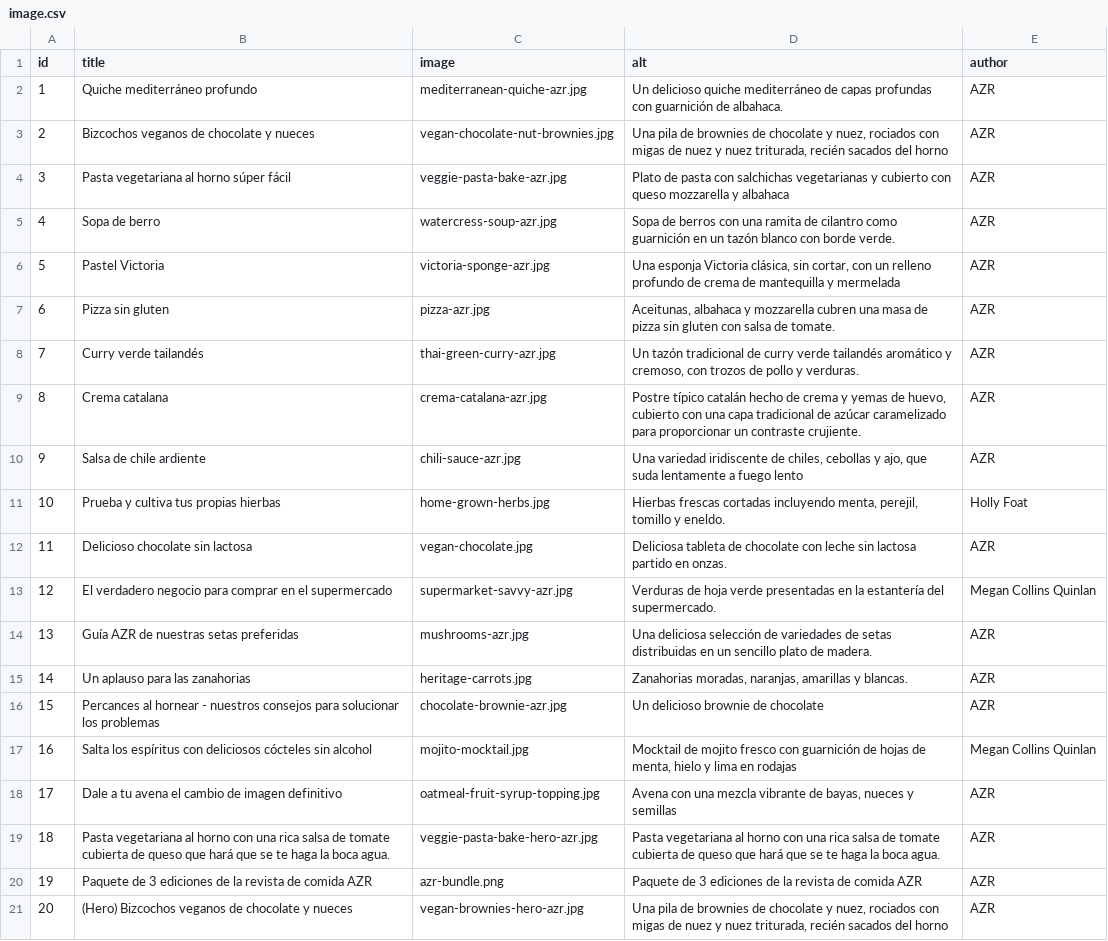
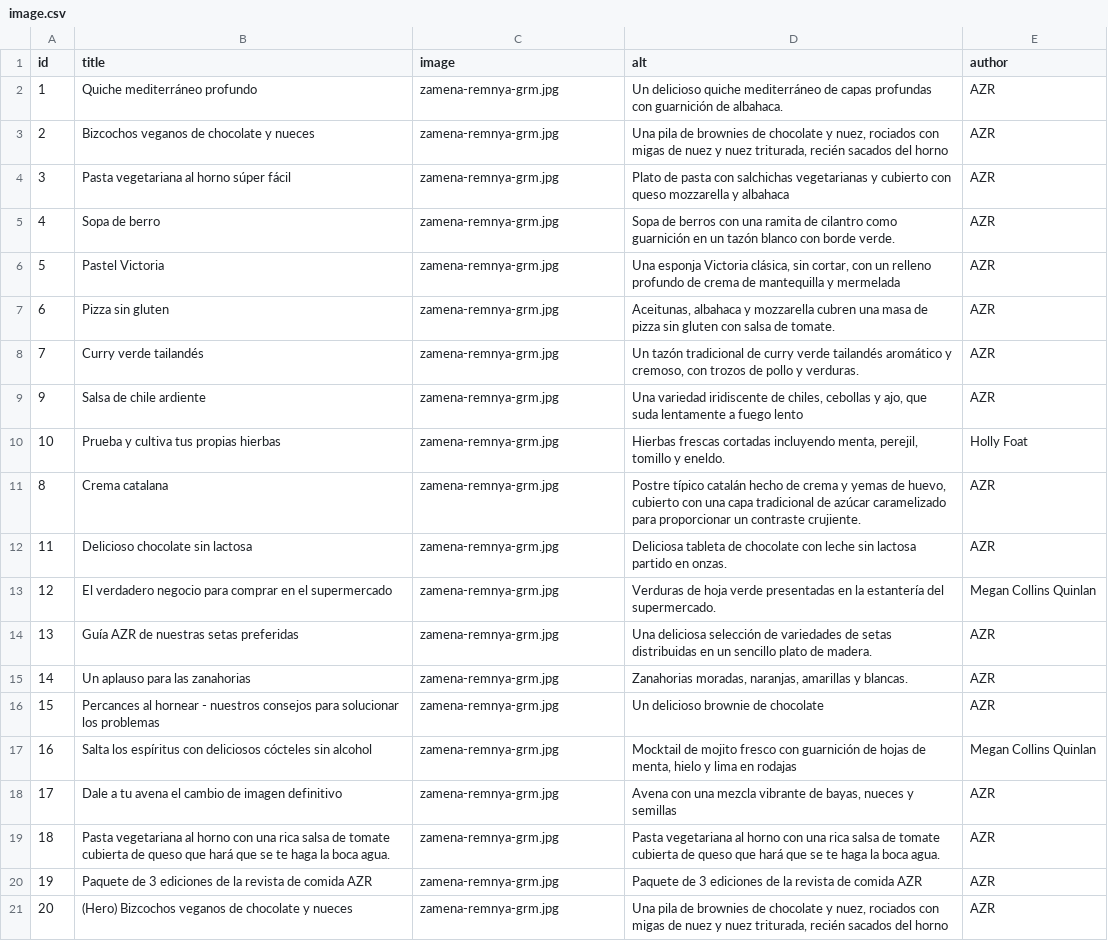
Before and after one commit to augantonov/presta, a CSV file: modules/azrua_content/default_content/languages/es/media/image.csv, drawn as a sheet; removed rows and columns are numbered as before the commit, all else as after; the diff names each change by its address in the sheet, - before the commit and + after, or states it on an @@ line.

Commit message:
es images

```diff
--- a/modules/azrua_content/default_content/languages/es/media/image.csv
+++ b/modules/azrua_content/default_content/languages/es/media/image.csv
-C2 (image): mediterranean-quiche-azr.jpg
+C2 (image): zamena-remnya-grm.jpg
-C3 (image): vegan-chocolate-nut-brownies.jpg
+C3 (image): zamena-remnya-grm.jpg
-C4 (image): veggie-pasta-bake-azr.jpg
+C4 (image): zamena-remnya-grm.jpg
-C5 (image): watercress-soup-azr.jpg
+C5 (image): zamena-remnya-grm.jpg
-C6 (image): victoria-sponge-azr.jpg
+C6 (image): zamena-remnya-grm.jpg
-C7 (image): pizza-azr.jpg
+C7 (image): zamena-remnya-grm.jpg
-C8 (image): thai-green-curry-azr.jpg
+C8 (image): zamena-remnya-grm.jpg
-row 9: 8 | Crema catalana | crema-catalana-azr.jpg | Postre típico catalán hecho de crema y yemas de huevo, cubierto con una capa tradicional de azúcar caramelizado para proporcionar un contraste crujiente. | AZR
-C9 (image): chili-sauce-azr.jpg
+C9 (image): zamena-remnya-grm.jpg
-C10 (image): home-grown-herbs.jpg
+C10 (image): zamena-remnya-grm.jpg
+row 11: 8 | Crema catalana | zamena-remnya-grm.jpg | Postre típico catalán hecho de crema y yemas de huevo, cubierto con una capa tradicional de azúcar caramelizado para proporcionar un contraste crujiente. | AZR
-C12 (image): vegan-chocolate.jpg
+C12 (image): zamena-remnya-grm.jpg
-C13 (image): supermarket-savvy-azr.jpg
+C13 (image): zamena-remnya-grm.jpg
-C14 (image): mushrooms-azr.jpg
+C14 (image): zamena-remnya-grm.jpg
-C15 (image): heritage-carrots.jpg
+C15 (image): zamena-remnya-grm.jpg
-C16 (image): chocolate-brownie-azr.jpg
+C16 (image): zamena-remnya-grm.jpg
-C17 (image): mojito-mocktail.jpg
+C17 (image): zamena-remnya-grm.jpg
-C18 (image): oatmeal-fruit-syrup-topping.jpg
+C18 (image): zamena-remnya-grm.jpg
-C19 (image): veggie-pasta-bake-hero-azr.jpg
+C19 (image): zamena-remnya-grm.jpg
-C20 (image): azr-bundle.png
+C20 (image): zamena-remnya-grm.jpg
-C21 (image): vegan-brownies-hero-azr.jpg
+C21 (image): zamena-remnya-grm.jpg
```
Also changed, not shown: 2 other files.
